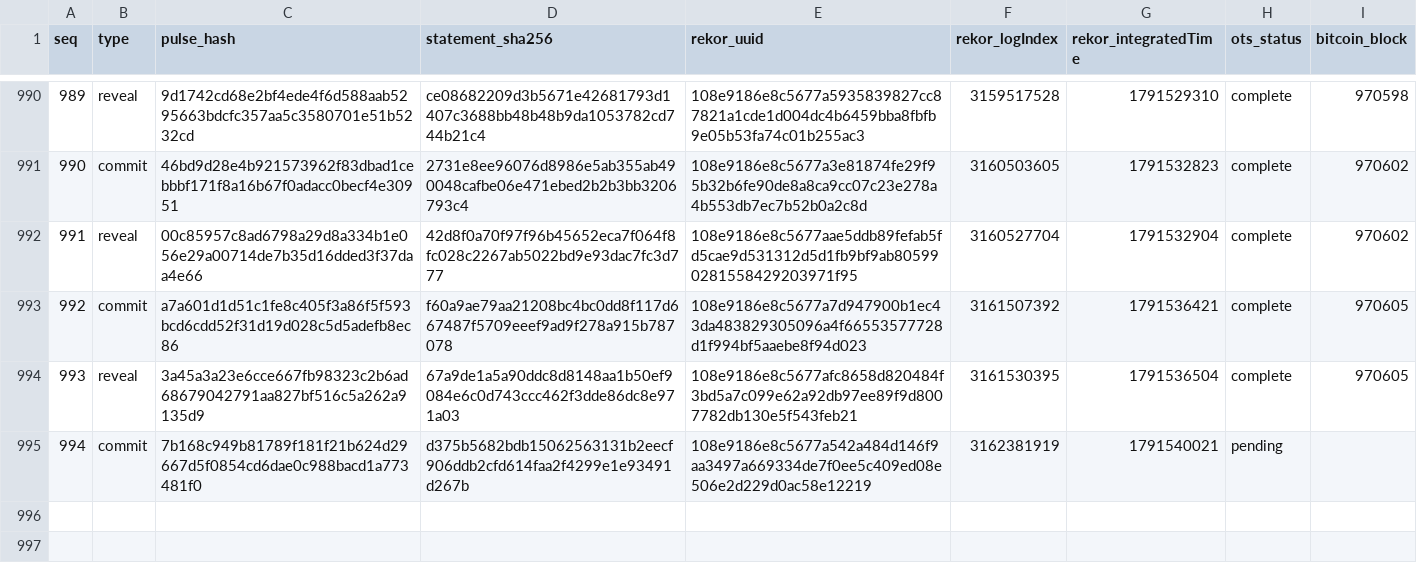
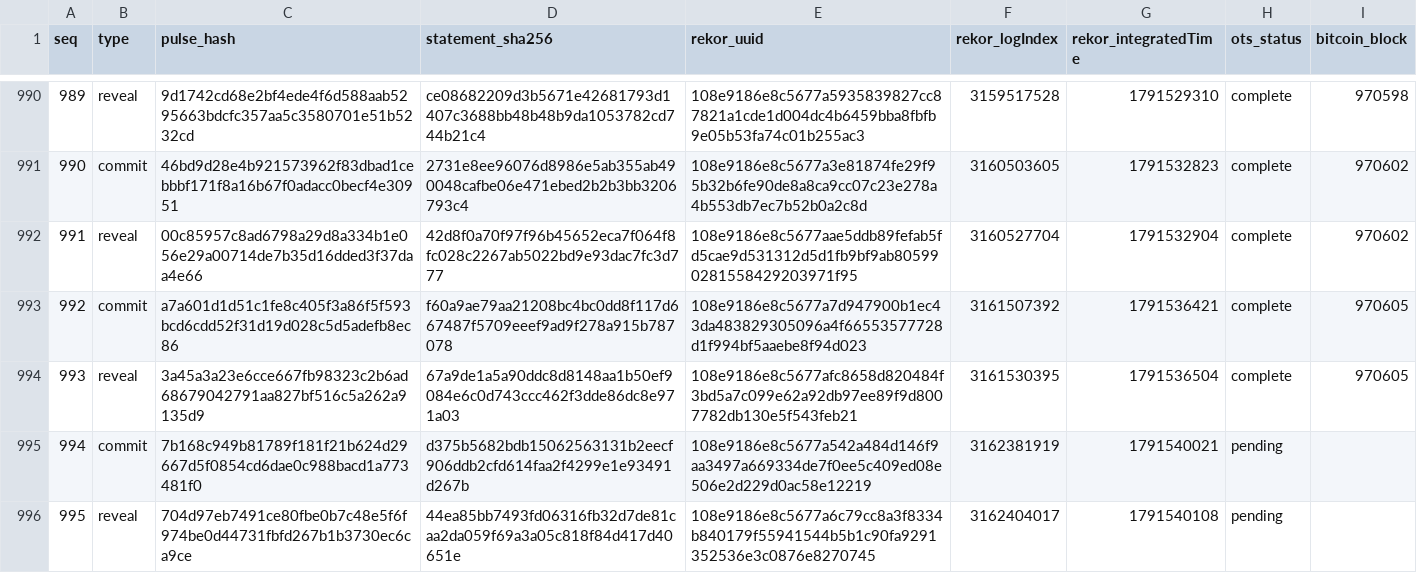
Before and after one commit to docdailey/qrng-beacon-log, a TSV file: INDEX.tsv, drawn as a sheet; only a part is shown, gaps mark what is left out; the diff names each change by its address in the sheet, - before the commit and + after, or states it on an @@ line.

Commit message:
anchors: 995 pulses anchored (run 37915010062)

```diff
--- a/INDEX.tsv
+++ b/INDEX.tsv
+row 996: 995 | reveal | 704d97eb7491ce80fbe0b7c48e5f6f974be0d44731fbfd267b1b3730ec6ca9ce | 44ea85bb7493fd06316fb32d7de81caa2da059f69a3a05c818f84d417d40651e | 108e9186e8c5677a6c79cc8a3f8334b840179f55941544b5b1c90fa9291352536e3c0876e8270745 | 3162404017 | 1791540108 | pending
```
Also changed, not shown: CHECKPOINTS.tsv, 5 other files.
